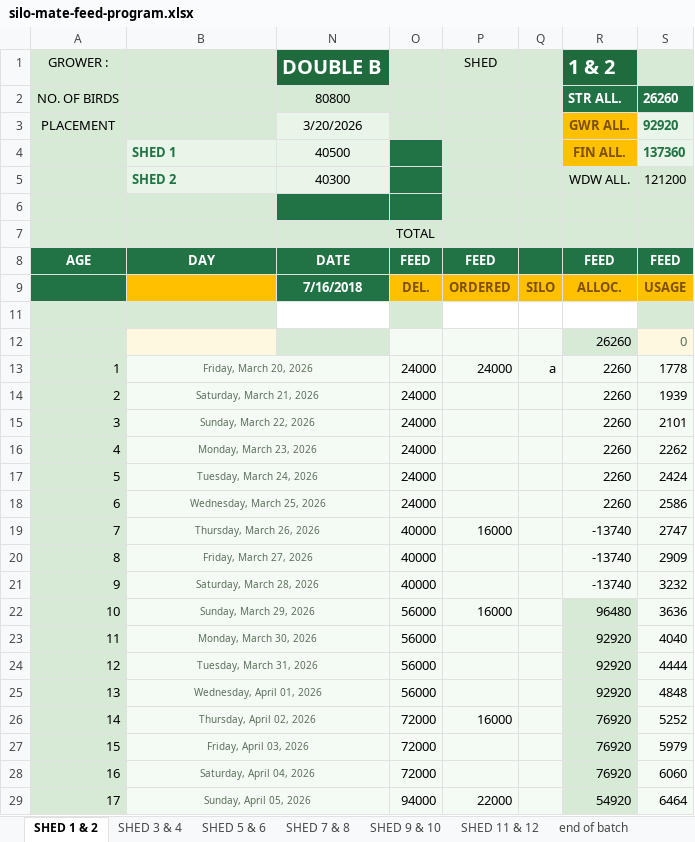
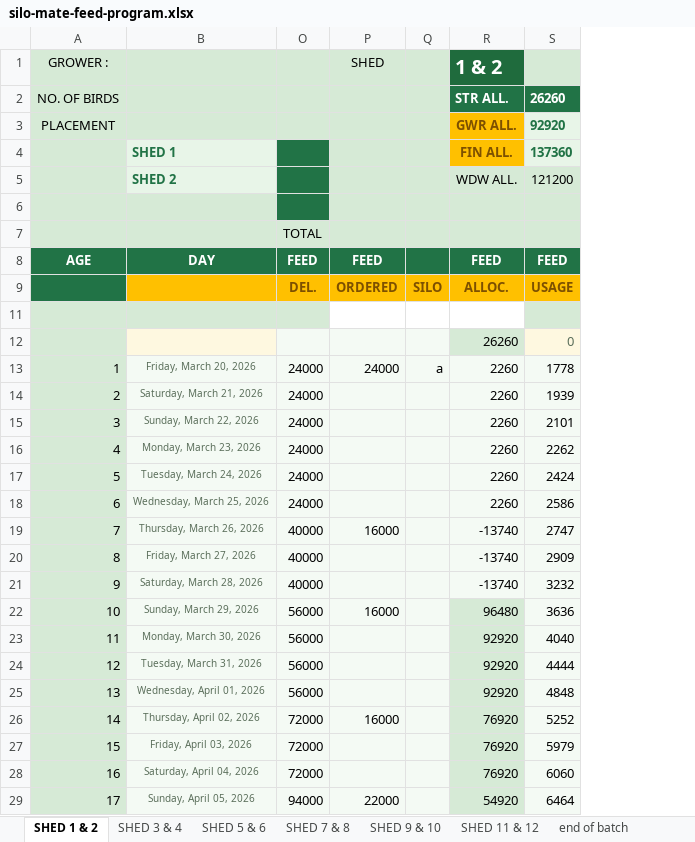
Before and after one commit to coverdalej72-lab/Silo-Sync-Excel, an Excel workbook: artifacts/silo-tracker/public/silo-mate-feed-program.xlsx, sheet SHED 1 & 2, drawn as a sheet; only a part is shown; values as stored, in another font and other column widths than the file's, no borders; conditional formats not drawn; the diff covers the shown part only; the diff names each change by its address in the sheet, - before the commit and + after, or states it on an @@ line.

```diff
--- a/artifacts/silo-tracker/public/silo-mate-feed-program.xlsx (sheet SHED 1 & 2)
+++ b/artifacts/silo-tracker/public/silo-mate-feed-program.xlsx (sheet SHED 1 & 2)
@@ column N (40500) hidden, rows 1-3: DOUBLE B | 80800 | 3/20/2026; rows 5-9: 40300 |  |  | DATE | 7/16/2018 @@
-B13:N13 merged
-B14:N14 merged
-B15:N15 merged
-B16:N16 merged
-B17:N17 merged
-B18:N18 merged
-B19:N19 merged
-B20:N20 merged
-B21:N21 merged
-B22:N22 merged
-B23:N23 merged
-B24:N24 merged
-B25:N25 merged
-B26:N26 merged
-B27:N27 merged
-B28:N28 merged
-B29:N29 merged
```
Also changed, not shown: merged cells elsewhere in this sheet, 1 other file.
